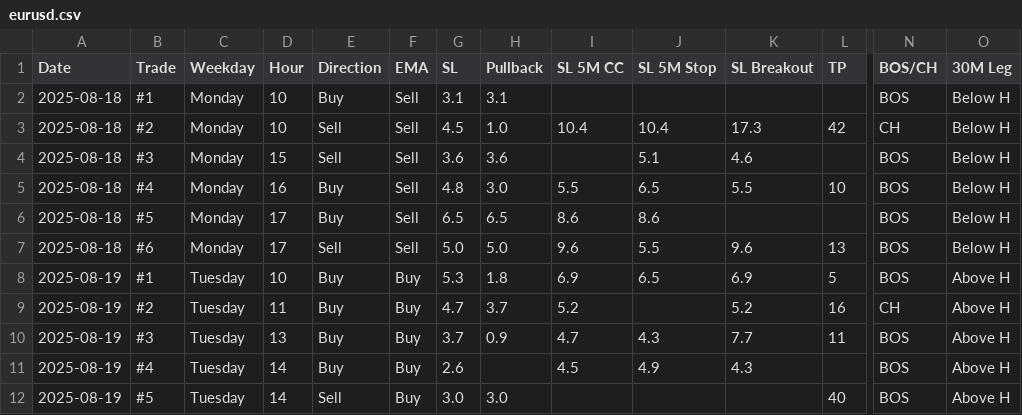
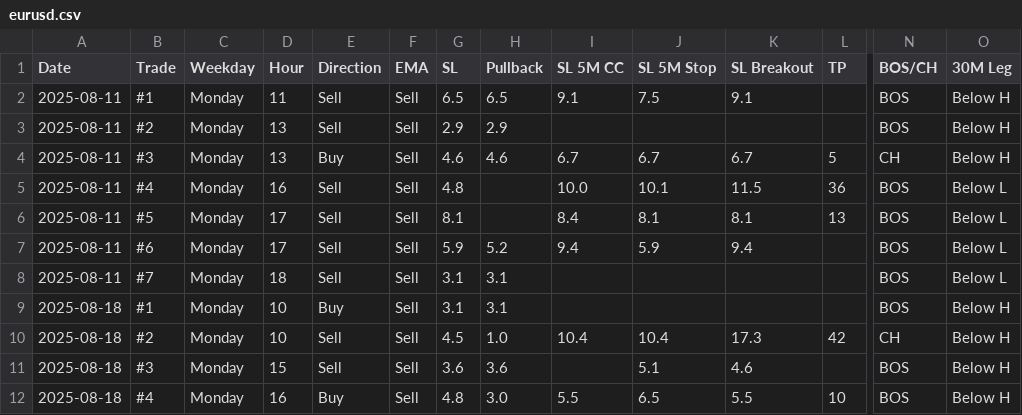
Before and after one commit to ReekenX/forex-backtester, a CSV file: new/eurusd.csv, drawn as a sheet; only a part is shown, gaps mark what is left out; the shorter side is filled out with more unchanged rows; rows hold the shown columns only; the diff names each change by its address in the sheet, - before the commit and + after, or states it on an @@ line.

Commit message:
feat: add more trading data

```diff
--- a/new/eurusd.csv
+++ b/new/eurusd.csv
+row 2: 2025-08-11 | #1 | Monday | 11 | Sell | Sell | 6.5 | 6.5 | 9.1 | 7.5 | 9.1 |  | BOS | Below H
+row 3: 2025-08-11 | #2 | Monday | 13 | Sell | Sell | 2.9 | 2.9 |  |  |  |  | BOS | Below H
+row 4: 2025-08-11 | #3 | Monday | 13 | Buy | Sell | 4.6 | 4.6 | 6.7 | 6.7 | 6.7 | 5 | CH | Below H
+row 5: 2025-08-11 | #4 | Monday | 16 | Sell | Sell | 4.8 |  | 10.0 | 10.1 | 11.5 | 36 | BOS | Below L
+row 6: 2025-08-11 | #5 | Monday | 17 | Sell | Sell | 8.1 |  | 8.4 | 8.1 | 8.1 | 13 | BOS | Below L
+row 7: 2025-08-11 | #6 | Monday | 17 | Sell | Sell | 5.9 | 5.2 | 9.4 | 5.9 | 9.4 |  | BOS | Below L
+row 8: 2025-08-11 | #7 | Monday | 18 | Sell | Sell | 3.1 | 3.1 |  |  |  |  | BOS | Below L
```
Also changed, not shown: 1 other file.
